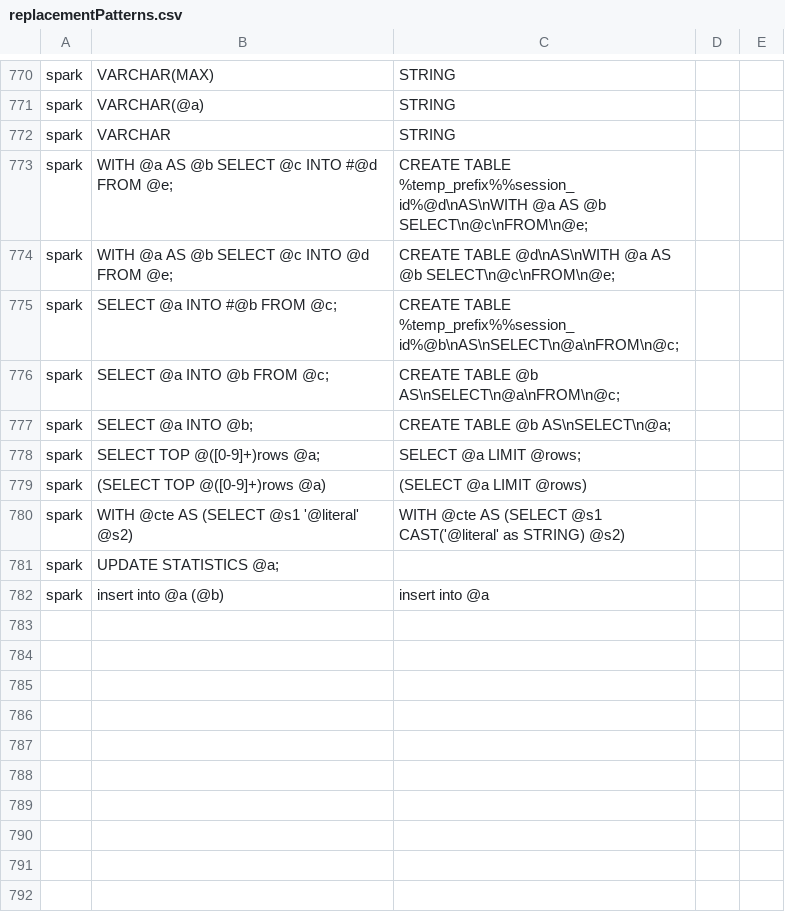
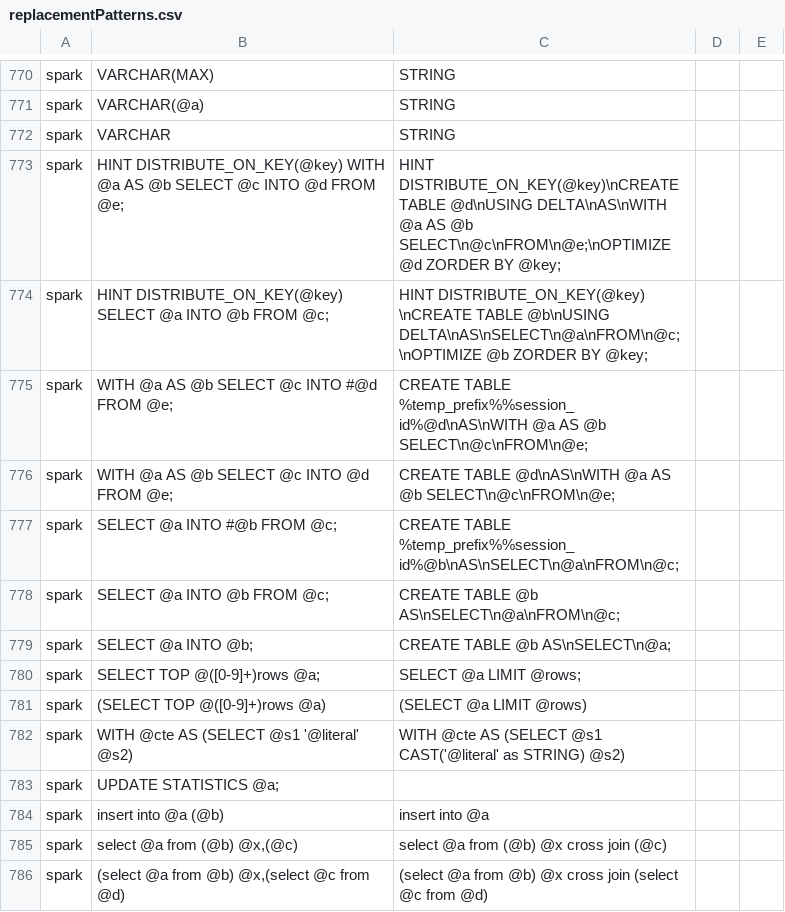
Before and after one commit to OHDSI/SqlRender, a CSV file: inst/csv/replacementPatterns.csv, drawn as a sheet; only a part is shown, gaps mark what is left out.

Commit message:
Added spark rule for cross joins. Added spark support of distribute_on_key by using delta table and optimize command

```diff
--- a/inst/csv/replacementPatterns.csv
+++ b/inst/csv/replacementPatterns.csv
@@ -772,2 +772,4 @@ spark,VARCHAR(@a),STRING
 spark,VARCHAR,STRING
+spark,HINT DISTRIBUTE_ON_KEY(@key) WITH @a AS @b SELECT @c INTO @d FROM @e;,HINT DISTRIBUTE_ON_KEY(@key)\nCREATE TABLE @d\nUSING DELTA\nAS\nWITH @a AS @b SELECT\n@c\nFROM\n@e;\nOPTIMIZE @d ZORDER BY @key;
+spark,HINT DISTRIBUTE_ON_KEY(@key) SELECT @a INTO @b FROM @c;,HINT DISTRIBUTE_ON_KEY(@key) \nCREATE TABLE @b\nUSING DELTA\nAS\nSELECT\n@a\nFROM\n@c;\nOPTIMIZE @b ZORDER BY @key;
 spark,WITH @a AS @b SELECT @c INTO #@d FROM @e;,CREATE TABLE %temp_prefix%%session_id%@d\nAS\nWITH @a AS @b SELECT\n@c\nFROM\n@e;
@@ -782 +784,3 @@ spark,UPDATE STATISTICS @a;,
 spark,"insert into @a (@b)","insert into @a"
+spark,"select @a from (@b) @x,(@c)","select @a from (@b) @x cross join (@c)"
+spark,"(select @a from @b) @x,(select @c from @d)","(select @a from @b) @x cross join (select @c from @d)"
```
Also changed, not shown: 3 other files.
